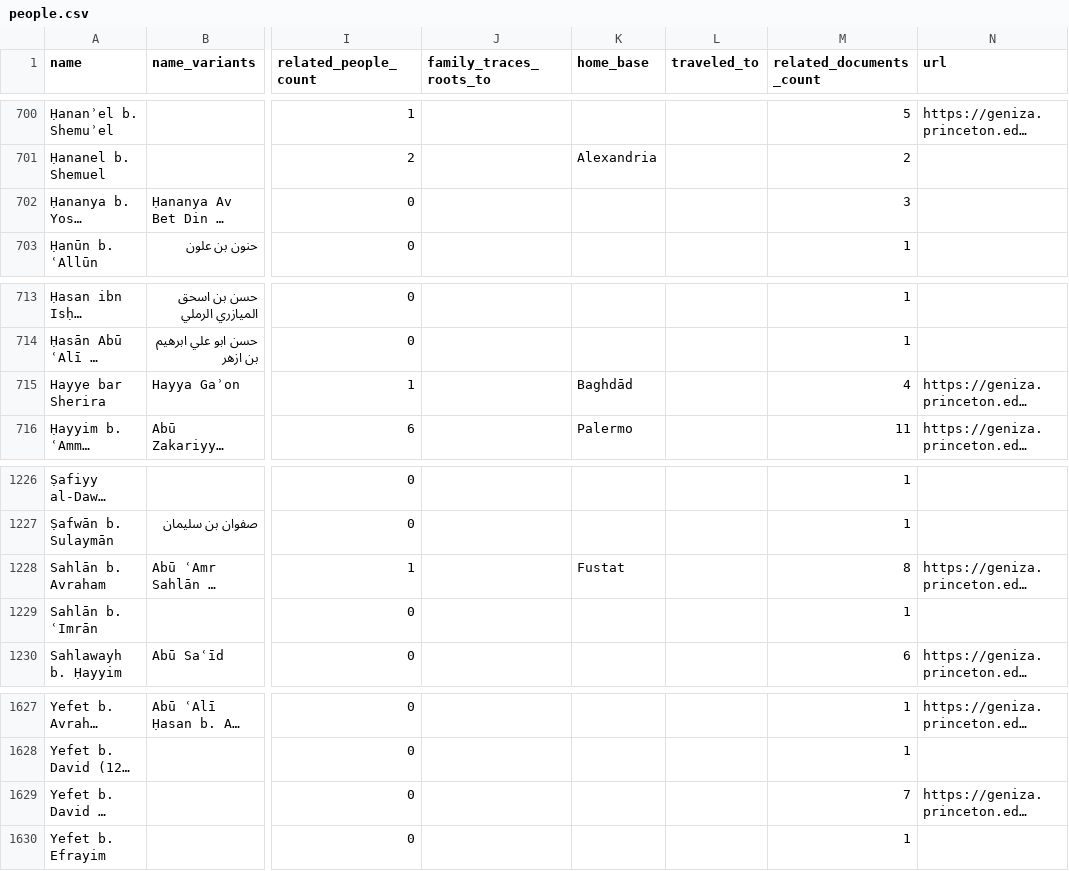
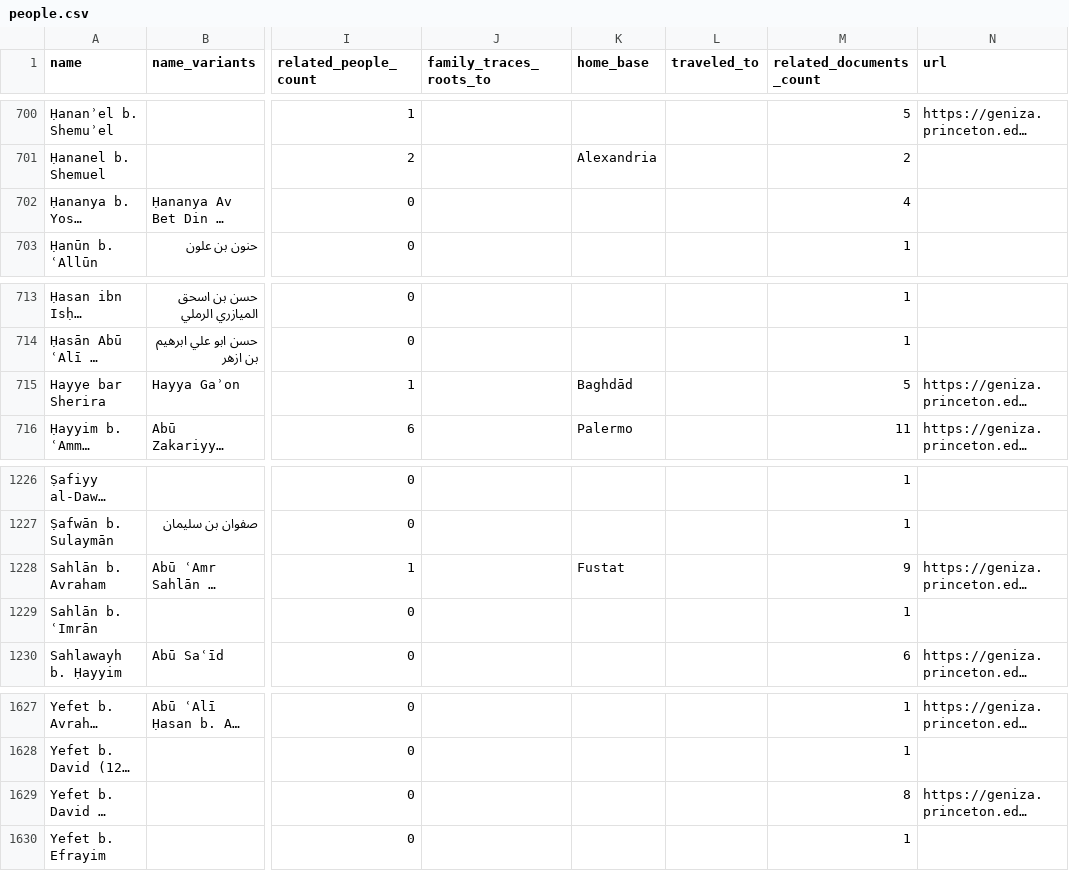
Before and after one commit to princetongenizalab/pgp-metadata, a CSV file: data/people.csv, drawn as a sheet; only a part is shown, gaps mark what is left out; long unchanged cells end in …; the diff names each change by its address in the sheet, - before the commit and + after, or states it on an @@ line.

Commit message:
Automated metadata export from PGP - people
Co-authored-by: Alan Elbaum <1414260+alanelbaum@users.noreply.github.com>

```diff
--- a/data/people.csv
+++ b/data/people.csv
-M702 (related_documents_count): 3
+M702 (related_documents_count): 4
-M715 (related_documents_count): 4
+M715 (related_documents_count): 5
-M1228 (related_documents_count): 8
+M1228 (related_documents_count): 9
-M1629 (related_documents_count): 7
+M1629 (related_documents_count): 8
```
